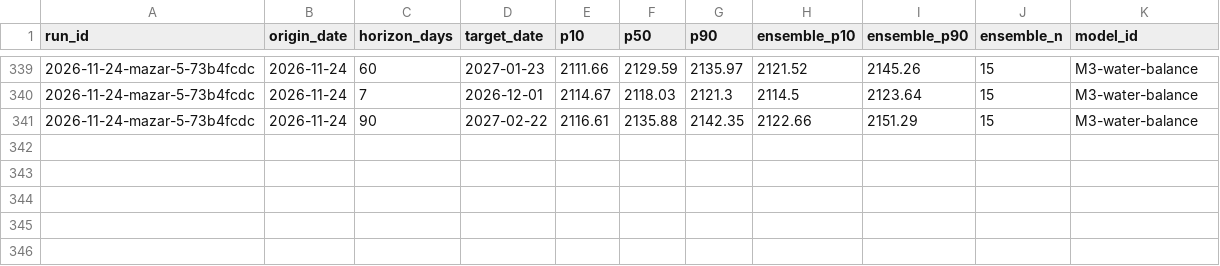
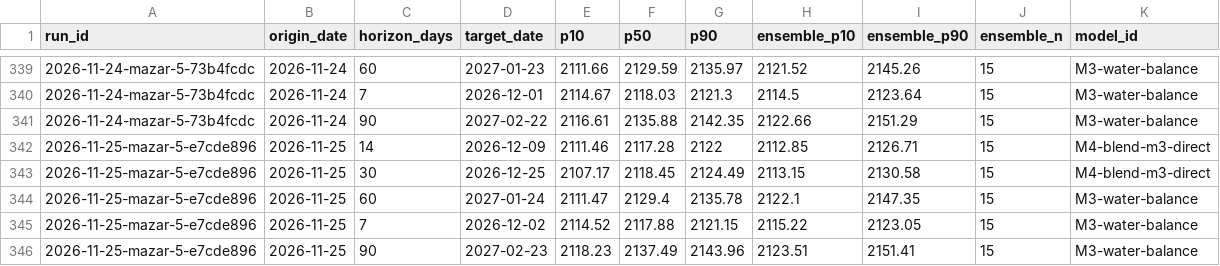
Before and after one commit to rengarcia/hydro-look, a CSV file: data/curated/forecast_values/2026.csv, drawn as a sheet; only a part is shown, gaps mark what is left out.

```diff
--- a/data/curated/forecast_values/2026.csv
+++ b/data/curated/forecast_values/2026.csv
@@ -341 +341,6 @@ run_id,origin_date,horizon_days,target_date,p10,p50,p90,ensemble_p10,ensemble_p9
 2026-11-24-mazar-5-73b4fcdc,2026-11-24,90,2027-02-22,2116.61,2135.88,2142.35,2122.66,2151.29,15,M3-water-balance
+2026-11-25-mazar-5-e7cde896,2026-11-25,14,2026-12-09,2111.46,2117.28,2122,2112.85,2126.71,15,M4-blend-m3-direct
+2026-11-25-mazar-5-e7cde896,2026-11-25,30,2026-12-25,2107.17,2118.45,2124.49,2113.15,2130.58,15,M4-blend-m3-direct
+2026-11-25-mazar-5-e7cde896,2026-11-25,60,2027-01-24,2111.47,2129.4,2135.78,2122.1,2147.35,15,M3-water-balance
+2026-11-25-mazar-5-e7cde896,2026-11-25,7,2026-12-02,2114.52,2117.88,2121.15,2115.22,2123.05,15,M3-water-balance
+2026-11-25-mazar-5-e7cde896,2026-11-25,90,2027-02-23,2118.23,2137.49,2143.96,2123.51,2151.41,15,M3-water-balance
```
Also changed, not shown: data/curated/adequacy_runs/2026.csv, data/curated/forecast_runs/2026.csv, 7 other files.
